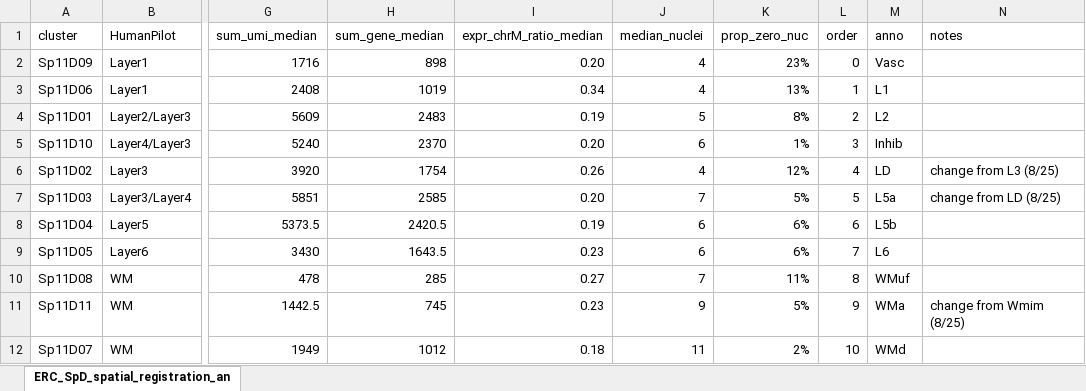
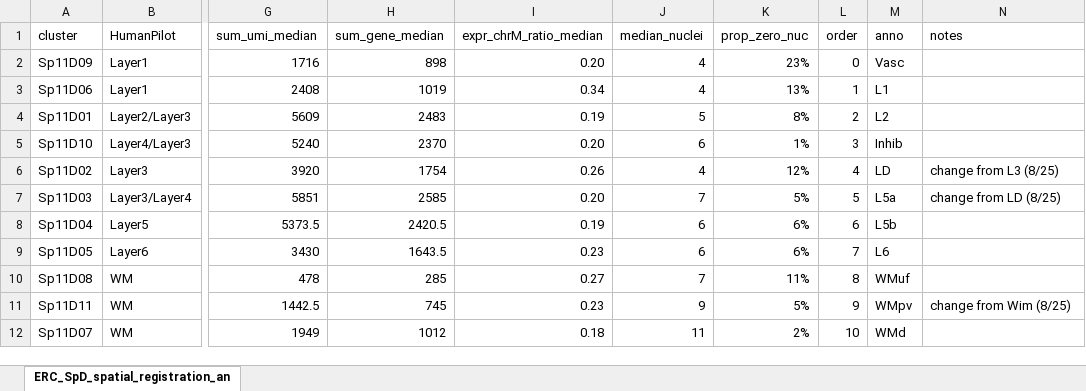
Before and after one commit to LieberInstitute/LFF_spatial_ERC, an Excel workbook: processed-data/05_spe_correct_cluster/10_spatial_registration_DLPFC/ERC_SpD_spatial_registration_anno_summary_k11.xlsx, sheet ERC_SpD_spatial_registration_an, drawn as a sheet; only a part is shown, gaps mark what is left out; values as stored, in another font and other column widths than the file's, no borders; the diff names each change by its address in the sheet, - before the commit and + after, or states it on an @@ line.

Commit message:
update vSpD annotations and colors to WMpv

```diff
--- a/processed-data/05_spe_correct_cluster/10_spatial_registration_DLPFC/ERC_SpD_spatial_registration_anno_summary_k11.xlsx (sheet ERC_SpD_spatial_registration_an)
+++ b/processed-data/05_spe_correct_cluster/10_spatial_registration_DLPFC/ERC_SpD_spatial_registration_anno_summary_k11.xlsx (sheet ERC_SpD_spatial_registration_an)
-M11 (anno): WMa
+M11 (anno): WMpv
-N11 (notes): change from Wmim (8/25)
+N11 (notes): change from Wim (8/25)
```
Also changed, not shown: 3 other files.
